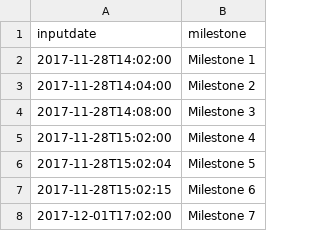
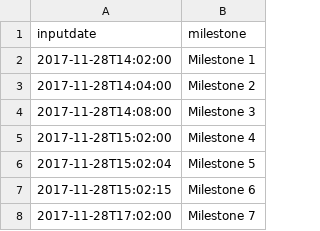
Before and after one commit to EvanBasalik/timeline, a CSV file: timeline-r-2.csv, drawn as a sheet.

Commit message:
it's alive!!!

```diff
--- a/timeline-r-2.csv
+++ b/timeline-r-2.csv
@@ -7,2 +7,2 @@ inputdate,milestone
 2017-11-28T15:02:15,Milestone 6
-2017-12-01T17:02:00,Milestone 7
+2017-11-28T17:02:00,Milestone 7
```
